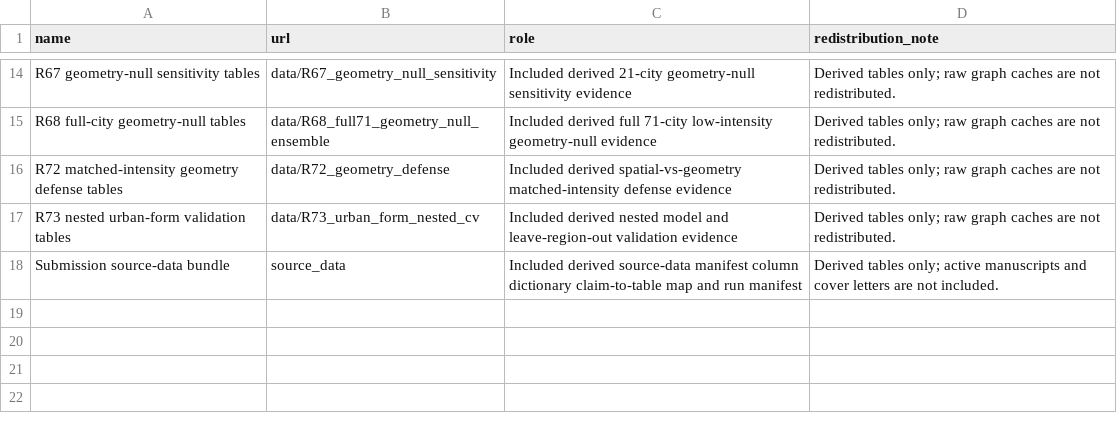
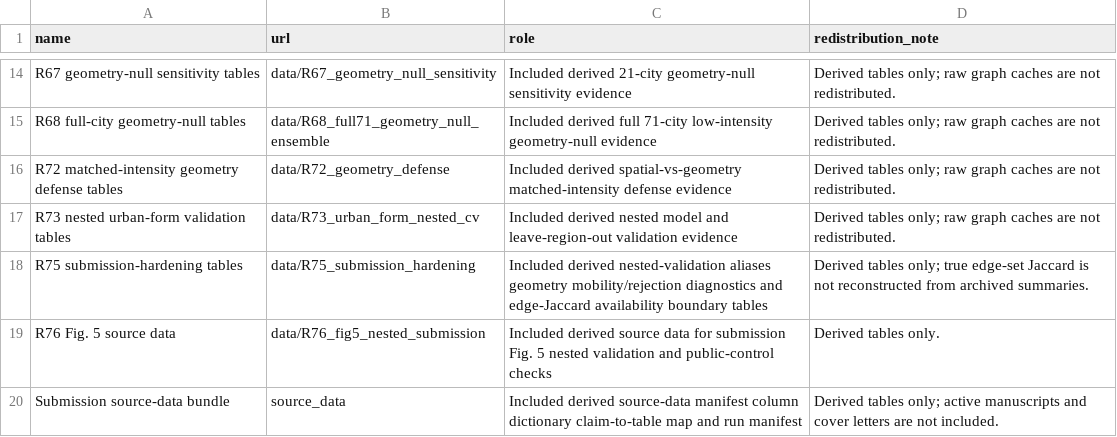
Before and after one commit to Johnsonlijian/2026-globalinfra-percolation-repro, a CSV file: DATASETS_AND_LINKS.csv, drawn as a sheet; only a part is shown, gaps mark what is left out; the diff names each change by its address in the sheet, - before the commit and + after, or states it on an @@ line.

```diff
--- a/DATASETS_AND_LINKS.csv
+++ b/DATASETS_AND_LINKS.csv
+row 18: R75 submission-hardening tables | data/R75_submission_hardening | Included derived nested-validation aliases geometry mobility/rejection diagnostics and edge-Jaccard availability boundary tables | Derived tables only; true edge-set Jaccard is not reconstructed from archived summaries.
+row 19: R76 Fig. 5 source data | data/R76_fig5_nested_submission | Included derived source data for submission Fig. 5 nested validation and public-control checks | Derived tables only.
```
Also changed, not shown: source_data/Supplementary_Data_1_source_data_manifest.csv, source_data/Supplementary_Data_3_claim_to_table_map.csv, 47 other files.
